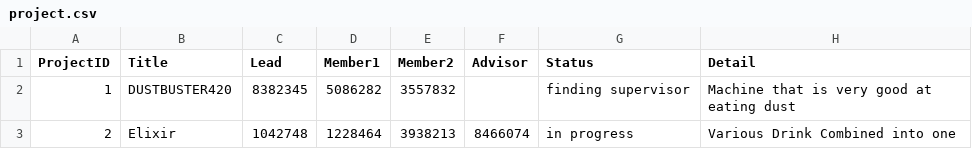
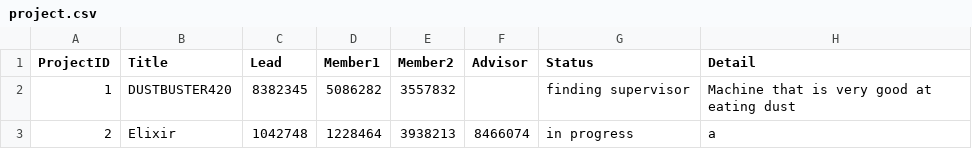
Before and after one commit to BioB3/final_project, a CSV file: project.csv, drawn as a sheet.

```diff
--- a/project.csv
+++ b/project.csv
@@ -2,2 +2,2 @@ ProjectID,Title,Lead,Member1,Member2,Advisor,Status,Detail
 1,DUSTBUSTER420,8382345,5086282,3557832,,finding supervisor,Machine that is very good at eating dust
-2,Elixir,1042748,1228464,3938213,8466074,in progress,Various Drink Combined into one
+2,Elixir,1042748,1228464,3938213,8466074,in progress,a
```
Also changed, not shown: 1 other file.
